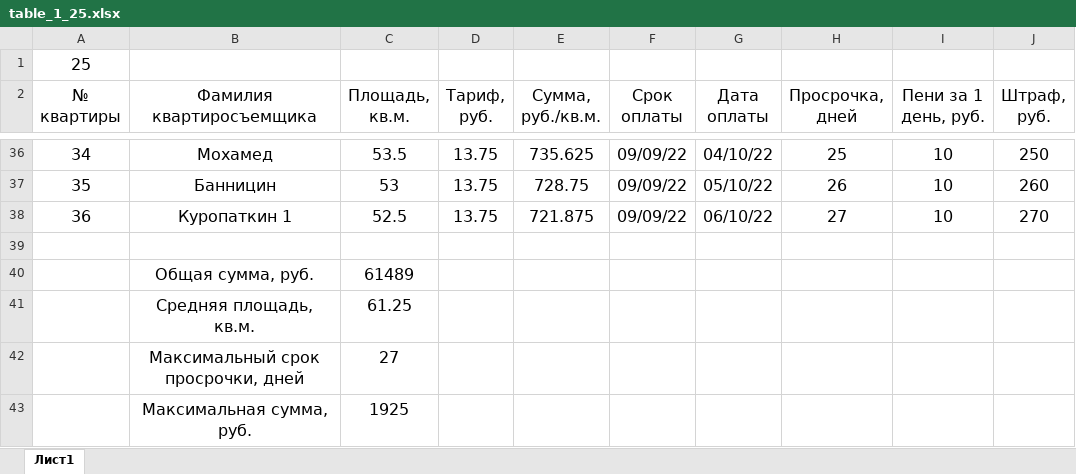
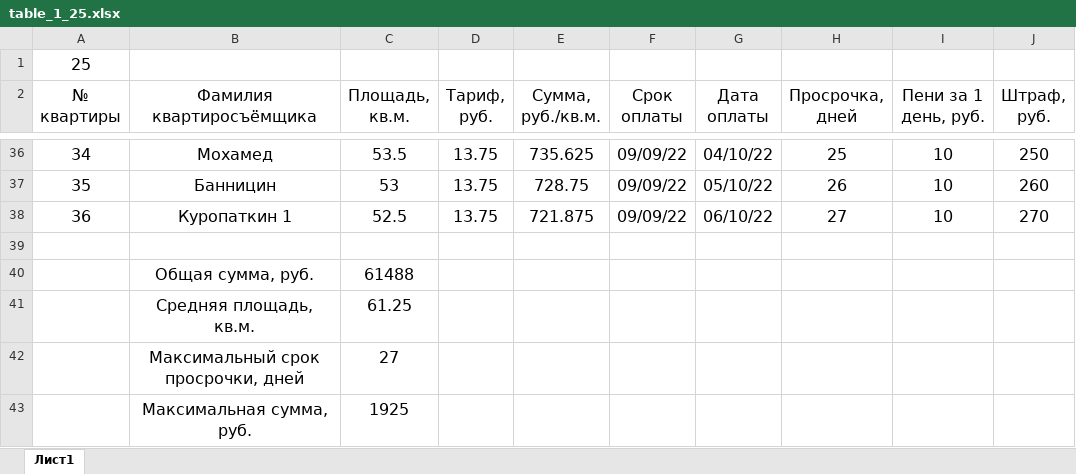
Before and after one commit to Ilya-Petrovich/IT_LR, an Excel workbook: LR3/table_1_25.xlsx, sheet Лист1, drawn as a sheet; only a part is shown, gaps mark what is left out; values as stored, in another font and other column widths than the file's, no borders; the diff names each change by its address in the sheet, - before the commit and + after, or states it on an @@ line.

```diff
--- a/LR3/table_1_25.xlsx (sheet Лист1)
+++ b/LR3/table_1_25.xlsx (sheet Лист1)
-B2: Фамилия квартиросъемщика
+B2: Фамилия квартиросъёмщика
-C40 (Площадь, кв.м.): 61489
+C40 (Площадь, кв.м.): 61488
```
